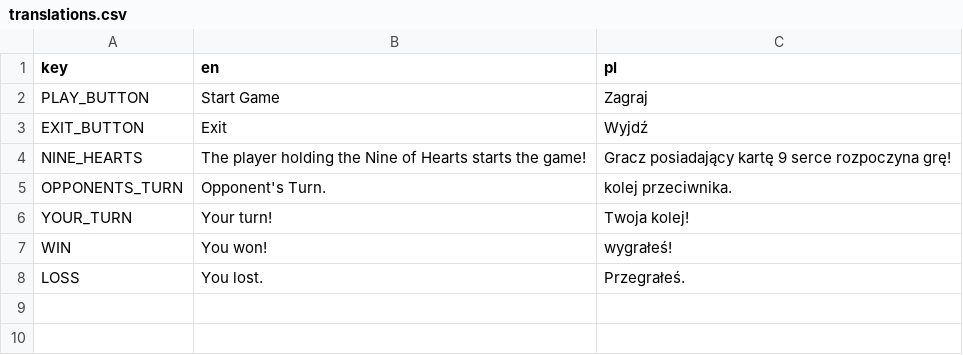
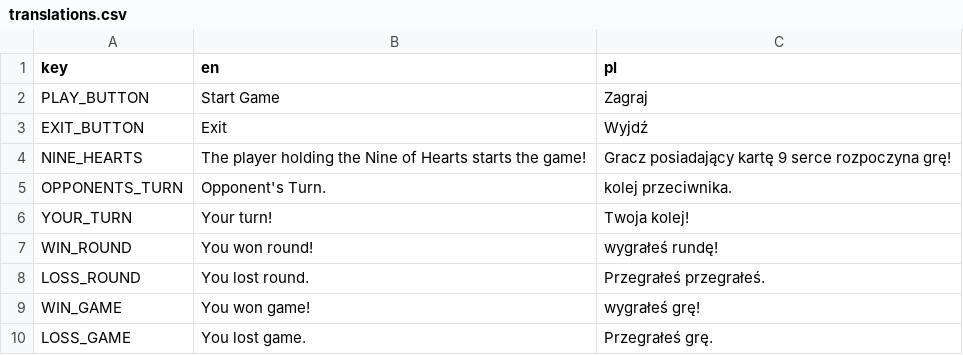
Before and after one commit to tomaszz-dev/pan_card_game, a CSV file: translations.csv, drawn as a sheet; removed rows and columns are numbered as before the commit, all else as after; the diff names each change by its address in the sheet, - before the commit and + after, or states it on an @@ line.

```diff
--- a/translations.csv
+++ b/translations.csv
-row 7: WIN | You won! | wygrałeś!
-row 8: LOSS | You lost. | Przegrałeś.
+row 7: WIN_ROUND | You won round! | wygrałeś rundę!
+row 8: LOSS_ROUND | You lost round. | Przegrałeś przegrałeś.
+row 9: WIN_GAME | You won game! | wygrałeś grę!
+row 10: LOSS_GAME | You lost game. | Przegrałeś grę.
```
Also changed, not shown: 1 other file.
